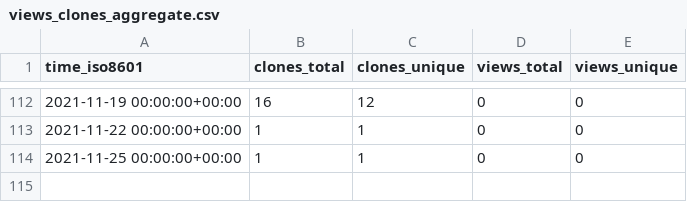
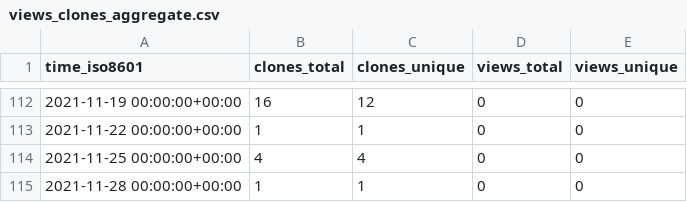
Before and after one commit to Olliroxx/surviv.py, a CSV file: Olliroxx/surviv.py/ghrs-data/views_clones_aggregate.csv, drawn as a sheet; only a part is shown, gaps mark what is left out.

```diff
--- a/Olliroxx/surviv.py/ghrs-data/views_clones_aggregate.csv
+++ b/Olliroxx/surviv.py/ghrs-data/views_clones_aggregate.csv
@@ -113,2 +113,3 @@ time_iso8601,clones_total,clones_unique,views_total,views_unique
 2021-11-22 00:00:00+00:00,1,1,0,0
-2021-11-25 00:00:00+00:00,1,1,0,0
+2021-11-25 00:00:00+00:00,4,4,0,0
+2021-11-28 00:00:00+00:00,1,1,0,0
```
Also changed, not shown: 1 other file.
